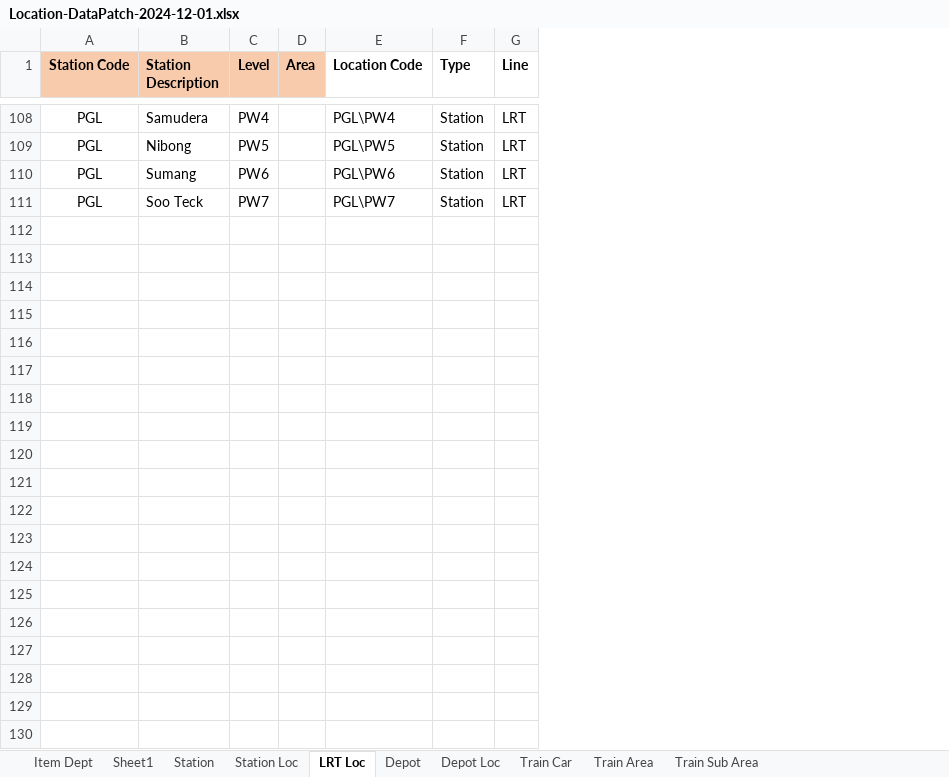
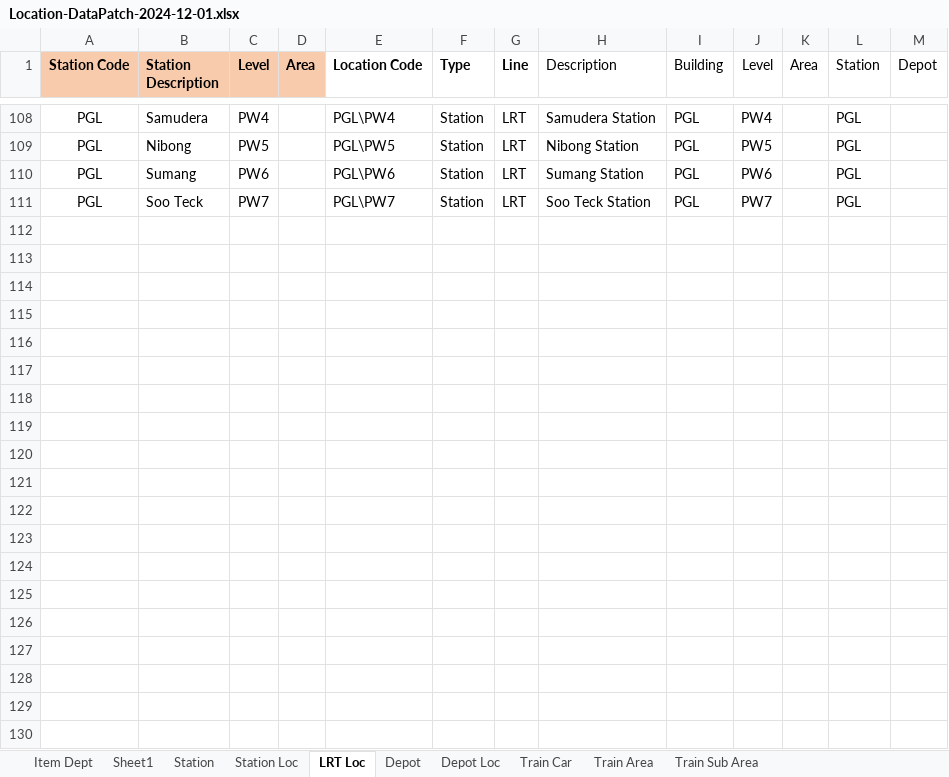
Before and after one commit to wyogap/STE.2022.CoswinMigration, an Excel workbook: Integration Services Project2/notes/Location-DataPatch-2024-12-01.xlsx, sheet LRT Loc, drawn as a sheet; only a part is shown, gaps mark what is left out; values as stored, in another font and other column widths than the file's, no borders; conditional formats not drawn; the diff covers the shown part only; the diff names each change by its address in the sheet, - before the commit and + after, or states it on an @@ line.

```diff
--- a/Integration Services Project2/notes/Location-DataPatch-2024-12-01.xlsx (sheet LRT Loc)
+++ b/Integration Services Project2/notes/Location-DataPatch-2024-12-01.xlsx (sheet LRT Loc)
+column H (Description), rows 108-111: Samudera Station | Nibong Station | Sumang Station | Soo Teck Station
+column I (Building), rows 108-111: all PGL
+column J (Level), rows 108-111: PW4 | PW5 | PW6 | PW7
+column K (Area), empty
+column L (Station), rows 108-111: all PGL
+column M (Depot), empty
+row 112: (empty)
+row 113: (empty)
+row 114: (empty)
+row 115: (empty)
+row 116: (empty)
+row 117: (empty)
+row 118: (empty)
+row 119: (empty)
+row 120: (empty)
+row 121: (empty)
+row 122: (empty)
+row 123: (empty)
+row 124: (empty)
+row 125: (empty)
+row 126: (empty)
+row 127: (empty)
+row 128: (empty)
+row 129: (empty)
+row 130: (empty)
```
Also changed, not shown: 2604 added rows elsewhere in this sheet, sheet Station Loc, Integration Services Project2/notes/STR(DM-Transaction)-Appendix B - Test and PR Summary.xlsx, 34 other files.
